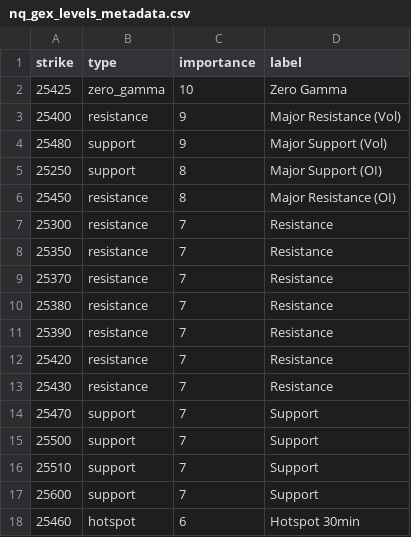
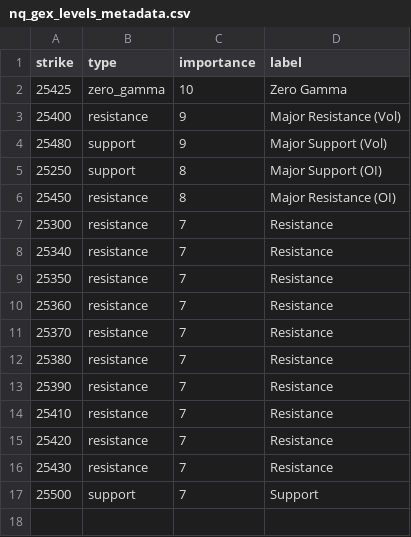
Before and after one commit to enzocosson/gex-tradingview, a CSV file: nq_gex_levels_metadata.csv, drawn as a sheet.

```diff
--- a/nq_gex_levels_metadata.csv
+++ b/nq_gex_levels_metadata.csv
@@ -7,3 +7,5 @@ strike,type,importance,label
 25300,resistance,7,Resistance
+25340,resistance,7,Resistance
 25350,resistance,7,Resistance
+25360,resistance,7,Resistance
 25370,resistance,7,Resistance
@@ -11,8 +13,5 @@ strike,type,importance,label
 25390,resistance,7,Resistance
+25410,resistance,7,Resistance
 25420,resistance,7,Resistance
 25430,resistance,7,Resistance
-25470,support,7,Support
 25500,support,7,Support
-25510,support,7,Support
-25600,support,7,Support
-25460,hotspot,6,Hotspot 30min
```
Also changed, not shown: es_gex_levels.csv, es_gex_levels_metadata.csv, 2 other files.
